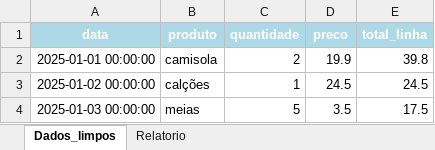
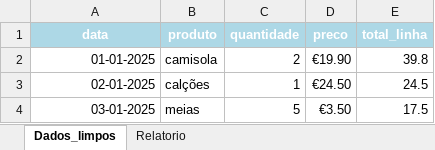
Before and after one commit to NadaisBruno/CSV_Cleaner, an Excel workbook: relatorio.xlsx, sheet Dados_limpos, drawn as a sheet; values as stored, in another font and other column widths than the file's, no borders; table styles not drawn; the diff names each change by its address in the sheet, - before the commit and + after, or states it on an @@ line.

```diff
--- a/relatorio.xlsx (sheet Dados_limpos)
+++ b/relatorio.xlsx (sheet Dados_limpos)
-A2 (data): 2025-01-01 00:00:00
+A2 (data): 01-01-2025
-D2 (preco): 19.9
+D2 (preco): €19.90
-A3 (data): 2025-01-02 00:00:00
+A3 (data): 02-01-2025
-D3 (preco): 24.5
+D3 (preco): €24.50
-A4 (data): 2025-01-03 00:00:00
+A4 (data): 03-01-2025
-D4 (preco): 3.5
+D4 (preco): €3.50
```
Also changed, not shown: sheet Relatorio, 4 other files.
